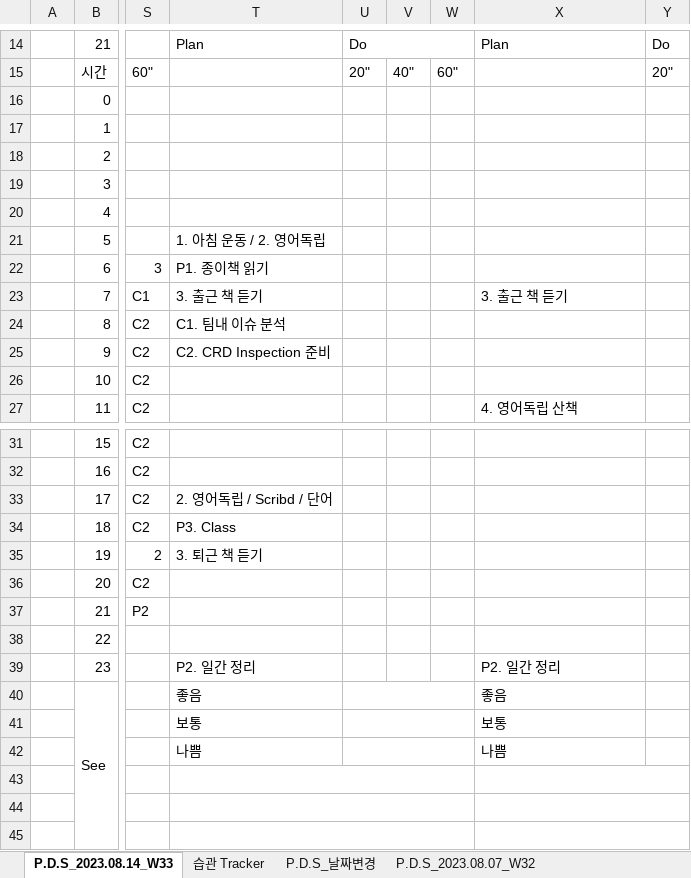
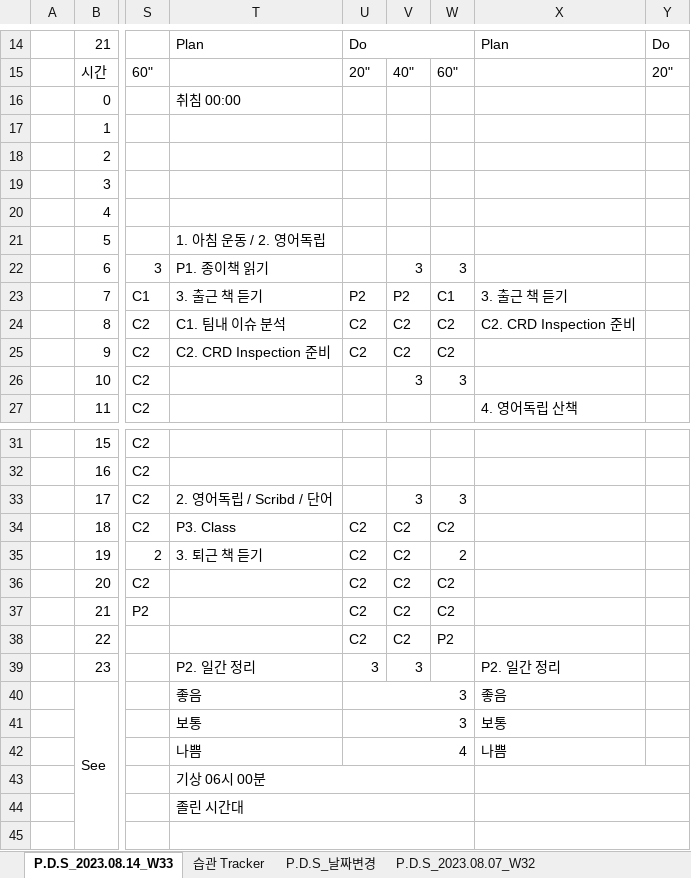
Before and after one commit to jcseo1028/jcseo1028.github.io, an Excel workbook: _qDailyReport/_DailyReport.xlsx, sheet P.D.S_2023.08.14_W33, drawn as a sheet; only a part is shown, gaps mark what is left out; values as stored, in another font and other column widths than the file's, no cell formats; charts and pictures and conditional formats not drawn; the diff covers the shown part only; the diff names each change by its address in the sheet, - before the commit and + after, or states it on an @@ line.

```diff
--- a/_qDailyReport/_DailyReport.xlsx (sheet P.D.S_2023.08.14_W33)
+++ b/_qDailyReport/_DailyReport.xlsx (sheet P.D.S_2023.08.14_W33)
-T16: (empty)
+T16: 취침 00:00
-V22: (empty)
+V22: 3
-W22: (empty)
+W22: 3
-U23: (empty)
+U23: P2
-V23: (empty)
+V23: P2
-W23: (empty)
+W23: C1
-U24:U25: (empty)
+U24:U25: C2
-V24:V25: (empty)
+V24:V25: C2
-W24:W25: (empty)
+W24:W25: C2
-X24: (empty)
+X24: C2. CRD Inspection 준비
-V26: (empty)
+V26: 3
-W26: (empty)
+W26: 3
-V33: (empty)
+V33: 3
-W33: (empty)
+W33: 3
-U34:U38: (empty)
+U34:U38: C2
-V34:V38: (empty)
+V34:V38: C2
-W34: (empty)
+W34: C2
-W35: (empty)
+W35: 2
-W36:W37: (empty)
+W36:W37: C2
-W38: (empty)
+W38: P2
-U39:U41: (empty)
+U39:U41: 3
-V39: (empty)
+V39: 3
-U42: (empty)
+U42: 4
-T43: (empty)
+T43: 기상 06시 00분
-T44: (empty)
+T44: 졸린 시간대
```
Also changed, not shown: 12 edited cells elsewhere in this sheet, sheet 습관 Tracker, cell formats, 5 other files.
